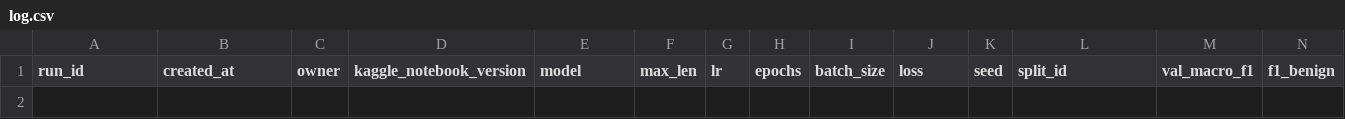
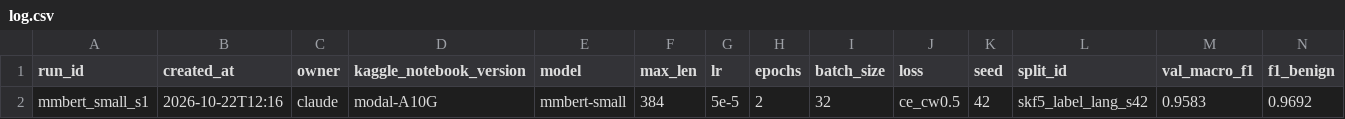
Before and after one commit to bminhnemhoi/A_RmitHackathon2026, a CSV file: experiments/log.csv, drawn as a sheet; only a part is shown; rows hold the shown columns only; the diff names each change by its address in the sheet, - before the commit and + after, or states it on an @@ line.

```diff
--- a/experiments/log.csv
+++ b/experiments/log.csv
+row 2: mmbert_small_s1 | 2026-10-22T12:16 | claude | modal-A10G | mmbert-small | 384 | 5e-5 | 2 | 32 | ce_cw0.5 | 42 | skf5_label_lang_s42 | 0.9583 | 0.9692
```
Also changed, not shown: 2 other files.
